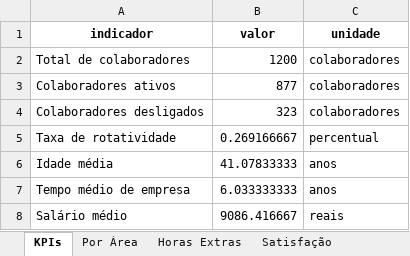
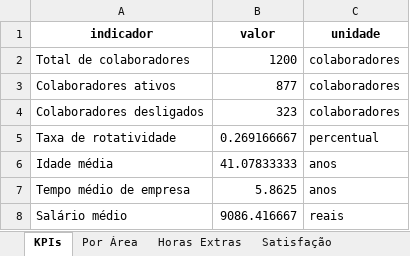
Before and after one commit to leandroanalytics/people-analytics-turnover, an Excel workbook: powerBi/People_Analytics_Resumo_Executivo.xlsx, sheet KPIs, drawn as a sheet; values as stored, in another font and other column widths than the file's, no borders; the diff names each change by its address in the sheet, - before the commit and + after, or states it on an @@ line.

```diff
--- a/powerBi/People_Analytics_Resumo_Executivo.xlsx (sheet KPIs)
+++ b/powerBi/People_Analytics_Resumo_Executivo.xlsx (sheet KPIs)
-B7 (valor): 6.033333333
+B7 (valor): 5.8625
```
Also changed, not shown: sheet Tempo de Empresa, sheet Fatores Acumulados, other sheet tabs, data/People_Analytics_Base_Tratada.xlsx, 17 other files.
